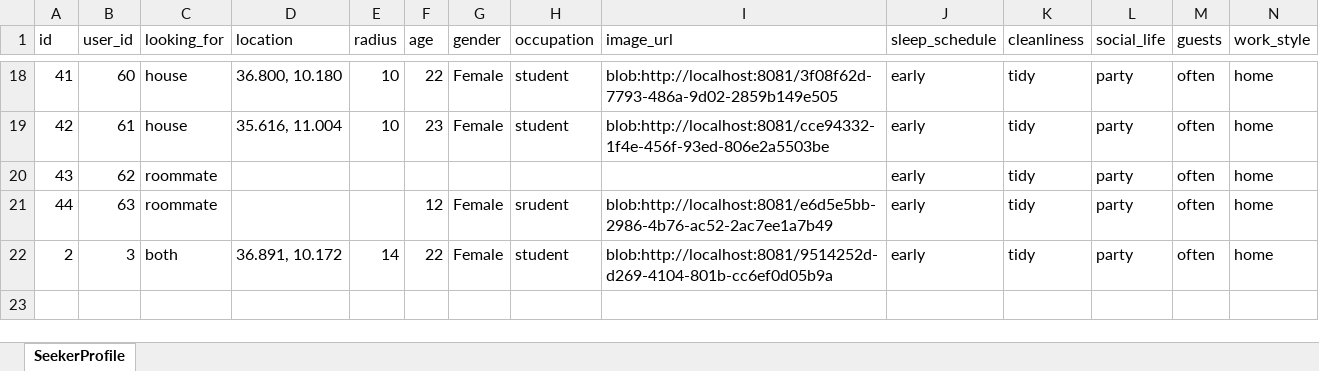
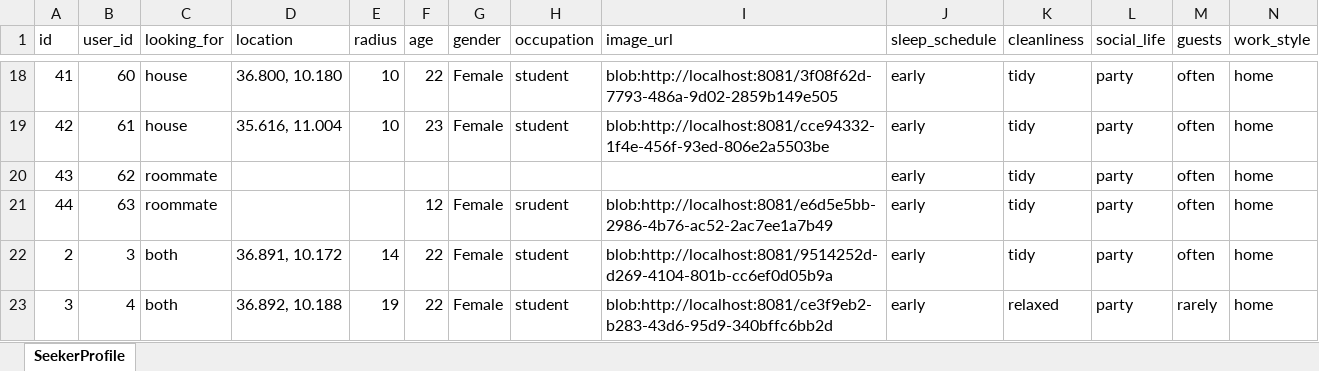
Before and after one commit to Amaal122/Roominder, an Excel workbook: backend/seeker_profiles.xlsx, sheet SeekerProfile, drawn as a sheet; only a part is shown, gaps mark what is left out; values as stored, in another font and other column widths than the file's, no borders; the diff names each change by its address in the sheet, - before the commit and + after, or states it on an @@ line.

```diff
--- a/backend/seeker_profiles.xlsx (sheet SeekerProfile)
+++ b/backend/seeker_profiles.xlsx (sheet SeekerProfile)
+row 23: 3 | 4 | both | 36.892, 10.188 | 19 | 22 | Female | student | blob:http://localhost:8081/ce3f9eb2-b283-43d6-95d9-340bffc6bb2d | early | relaxed | party | rarely | home
```
Also changed, not shown: 19 other files.
